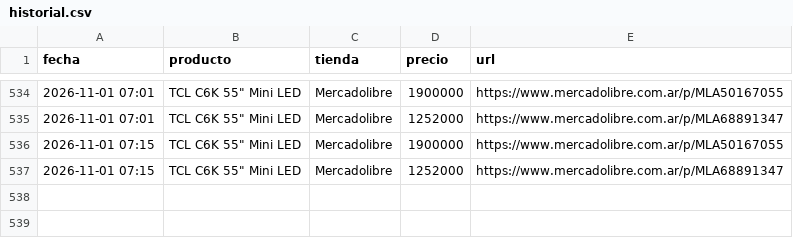
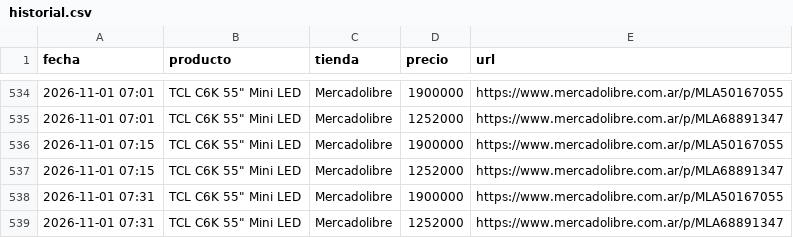
Before and after one commit to nachomit02/monitor-teles, a CSV file: historial.csv, drawn as a sheet; only a part is shown, gaps mark what is left out; the diff names each change by its address in the sheet, - before the commit and + after, or states it on an @@ line.

```diff
--- a/historial.csv
+++ b/historial.csv
+row 538: 2026-11-01 07:31 | TCL C6K 55" Mini LED | Mercadolibre | 1900000 | https://www.mercadolibre.com.ar/p/MLA50167055
+row 539: 2026-11-01 07:31 | TCL C6K 55" Mini LED | Mercadolibre | 1252000 | https://www.mercadolibre.com.ar/p/MLA68891347
```
Also changed, not shown: 2 other files.
